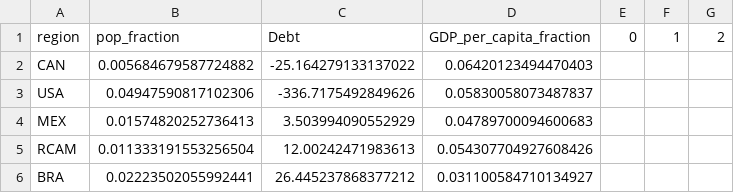
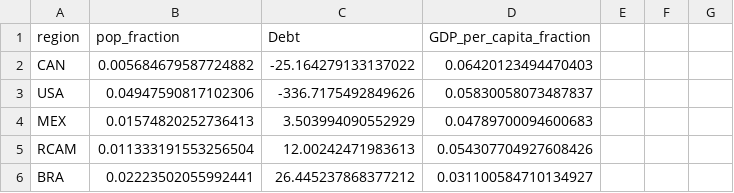
Before and after one commit to FleurineC/Project-MIMOSA, a CSV file: inputdata/params/burdensharing.csv, drawn as a sheet; only a part is shown.

Commit message:
added gdp per capita fraction param

```diff
--- a/inputdata/params/burdensharing.csv
+++ b/inputdata/params/burdensharing.csv
@@ -1,2 +1,2 @@
-region,pop_fraction,Debt,GDP_per_capita_fraction,0,1,2
+region,pop_fraction,Debt,GDP_per_capita_fraction
 CAN,0.005684679587724882,-25.164279133137022,0.06420123494470403
```
Also changed, not shown: 2 other files.
